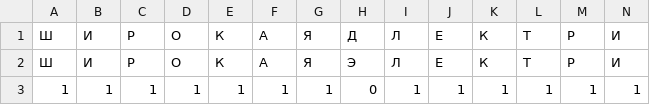
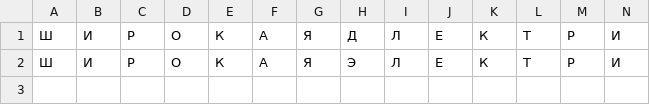
Before and after one commit to betLomo/cv, a CSV file: media/results/task6/size_40/diff.csv, drawn as a sheet; only a part is shown; rows hold the shown columns only; the diff names each change by its address in the sheet, - before the commit and + after, or states it on an @@ line.

```diff
--- a/media/results/task6/size_40/diff.csv
+++ b/media/results/task6/size_40/diff.csv
-row 3: 1 | 1 | 1 | 1 | 1 | 1 | 1 | 0 | 1 | 1 | 1 | 1 | 1 | 1
```
Also changed, not shown: 5 other files.
